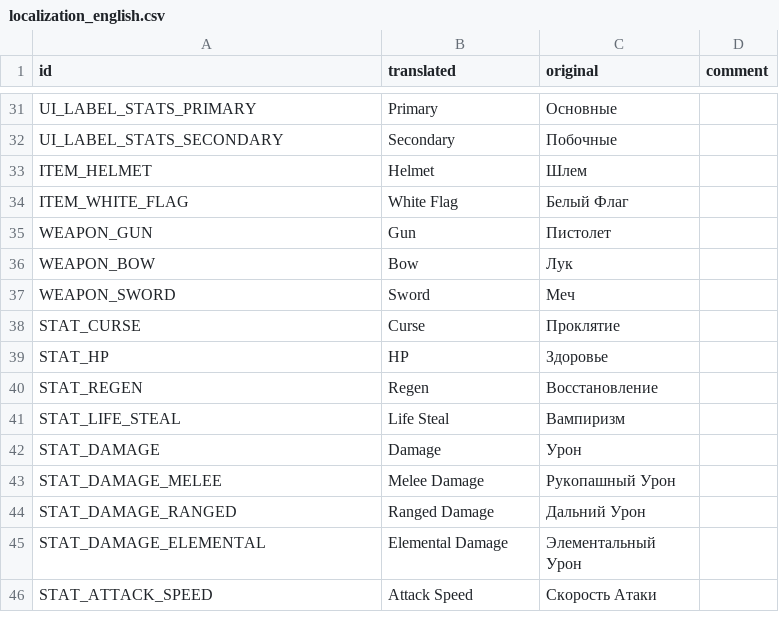
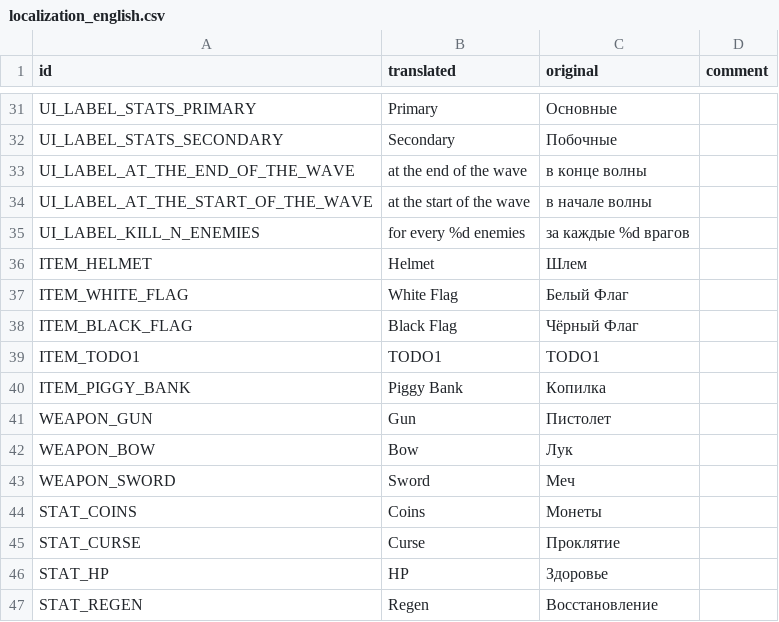
Before and after one commit to hulvdan/cookier, a CSV file: assets/localization_english.csv, drawn as a sheet; only a part is shown, gaps mark what is left out; the shorter side is filled out with more unchanged rows.

Commit message:
various item effects

```diff
--- a/assets/localization_english.csv
+++ b/assets/localization_english.csv
@@ -32,4 +32,10 @@ UI_LABEL_STATS_PRIMARY,Primary,Основные,
 UI_LABEL_STATS_SECONDARY,Secondary,Побочные,
+UI_LABEL_AT_THE_END_OF_THE_WAVE,at the end of the wave,в конце волны,
+UI_LABEL_AT_THE_START_OF_THE_WAVE,at the start of the wave,в начале волны,
+UI_LABEL_KILL_N_ENEMIES,for every %d enemies,за каждые %d врагов,
 ITEM_HELMET,Helmet,Шлем,
 ITEM_WHITE_FLAG,White Flag,Белый Флаг,
+ITEM_BLACK_FLAG,Black Flag,Чёрный Флаг,
+ITEM_TODO1,TODO1,TODO1,
+ITEM_PIGGY_BANK,Piggy Bank,Копилка,
 WEAPON_GUN,Gun,Пистолет,
@@ -37,2 +43,3 @@ WEAPON_BOW,Bow,Лук,
 WEAPON_SWORD,Sword,Меч,
+STAT_COINS,Coins,Монеты,
 STAT_CURSE,Curse,Проклятие,
```
Also changed, not shown: 8 other files.
